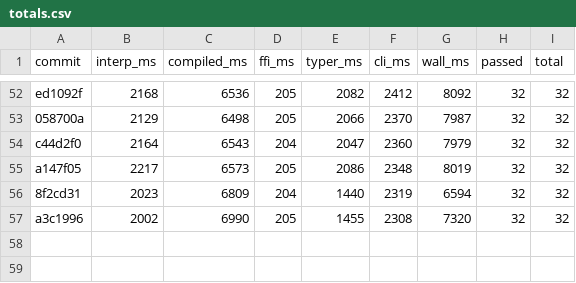
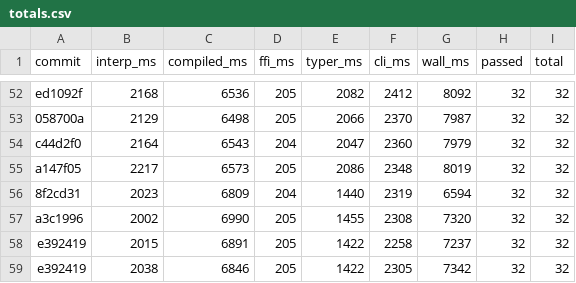
Before and after one commit to jtimon/til, a CSV file: doc/totals.csv, drawn as a sheet; only a part is shown, gaps mark what is left out; the diff names each change by its address in the sheet, - before the commit and + after, or states it on an @@ line.

```diff
--- a/doc/totals.csv
+++ b/doc/totals.csv
+row 58: e392419 | 2015 | 6891 | 205 | 1422 | 2258 | 7237 | 32 | 32
+row 59: e392419 | 2038 | 6846 | 205 | 1422 | 2305 | 7342 | 32 | 32
```
Also changed, not shown: 7 other files.
